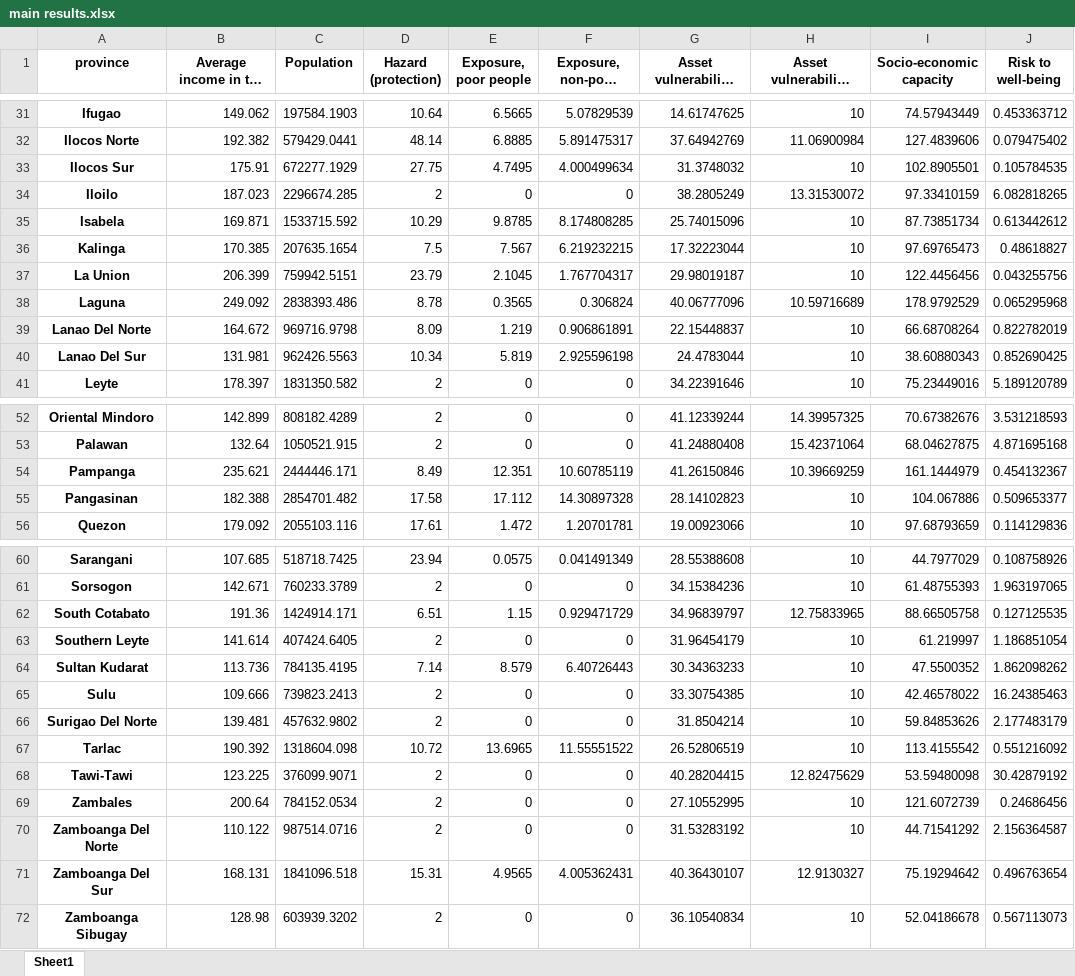
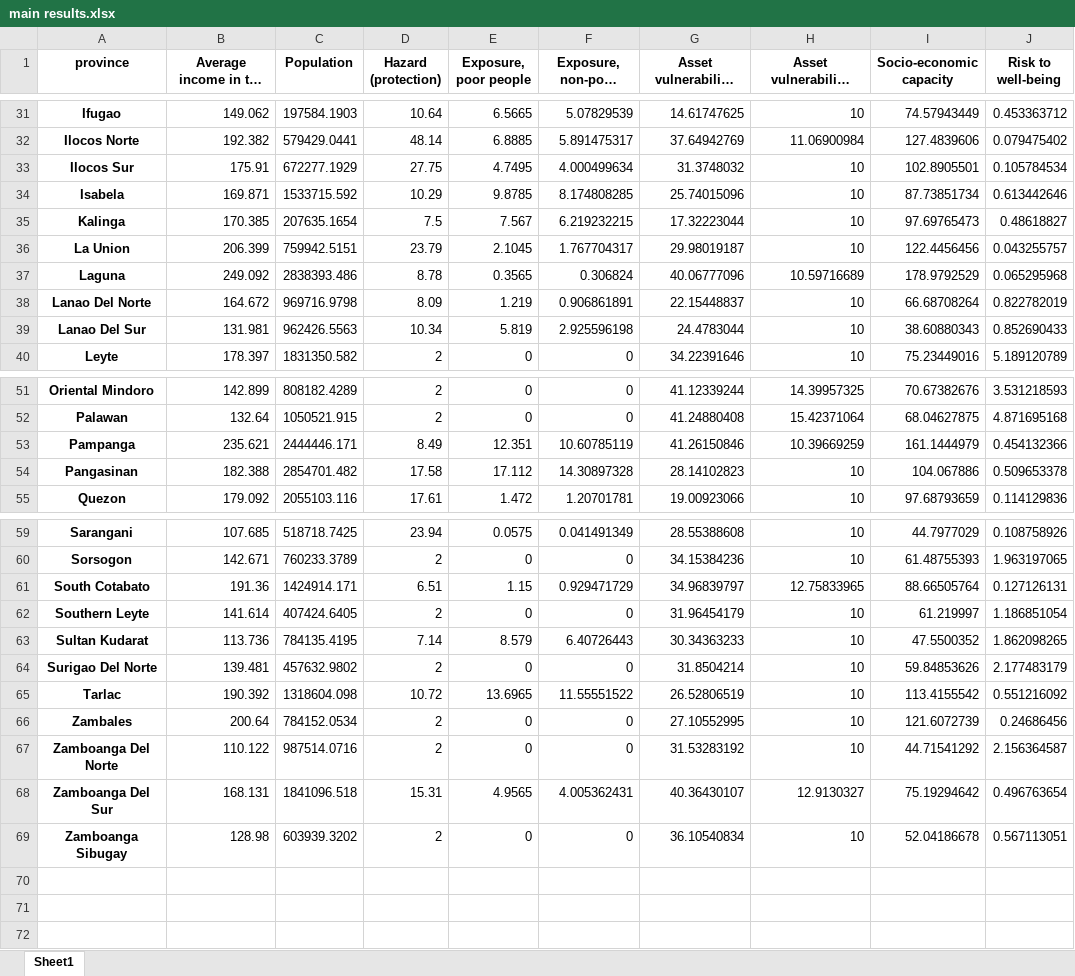
Before and after one commit to adrivsh/resilience_indicator_phl, an Excel workbook: results/main results.xlsx, sheet Sheet1, drawn as a sheet; only a part is shown, gaps mark what is left out; long unchanged cells end in …; values as stored, in another font and other column widths than the file's, no borders; removed rows and columns are numbered as before the commit, all else as after; the diff covers the shown part only; the diff names each change by its address in the sheet, - before the commit and + after, or states it on an @@ line.

```diff
--- a/results/main results.xlsx (sheet Sheet1)
+++ b/results/main results.xlsx (sheet Sheet1)
-J33 (Risk to well-being): 0.105784535
+J33 (Risk to well-being): 0.105784534
-row 34: Iloilo | 187.023 | 2296674.285 | 2 | 0 | 0 | 38.2805249 | 13.31530072 | 97.33410159 | 6.082818265
-J34 (Risk to well-being): 0.613442612
+J34 (Risk to well-being): 0.613442646
-J36 (Risk to well-being): 0.043255756
+J36 (Risk to well-being): 0.043255757
-J39 (Risk to well-being): 0.852690425
+J39 (Risk to well-being): 0.852690433
-J53 (Risk to well-being): 0.454132367
+J53 (Risk to well-being): 0.454132366
-J54 (Risk to well-being): 0.509653377
+J54 (Risk to well-being): 0.509653378
-I61 (Socio-economic capacity): 88.66505758
+I61 (Socio-economic capacity): 88.66505764
-J61 (Risk to well-being): 0.127125535
+J61 (Risk to well-being): 0.127126131
-J63 (Risk to well-being): 1.862098262
+J63 (Risk to well-being): 1.862098265
-row 65: Sulu | 109.666 | 739823.2413 | 2 | 0 | 0 | 33.30754385 | 10 | 42.46578022 | 16.24385463
-row 68: Tawi-Tawi | 123.225 | 376099.9071 | 2 | 0 | 0 | 40.28204415 | 12.82475629 | 53.59480098 | 30.42879192
-J69 (Risk to well-being): 0.567113073
+J69 (Risk to well-being): 0.567113051
```
Also changed, not shown: 8 edited cells elsewhere in this sheet, inputs/all_data_compiled.xlsx, results/categories.xlsx, 15 other files.
